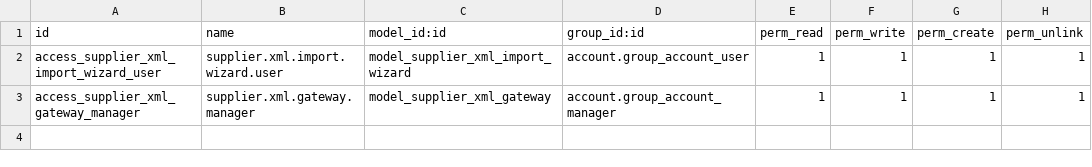
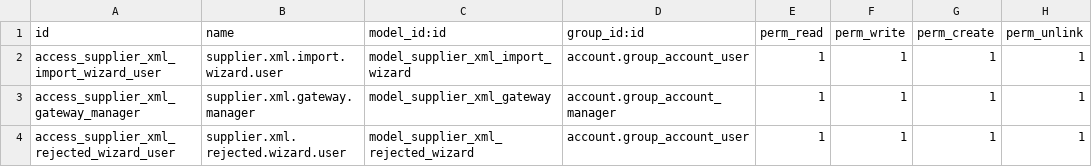
Before and after one commit to rovinlr/ReceptorXMLCR, a CSV file: l10n_cr_supplier_xml_import/security/ir.model.access.csv, drawn as a sheet; the diff names each change by its address in the sheet, - before the commit and + after, or states it on an @@ line.

```diff
--- a/l10n_cr_supplier_xml_import/security/ir.model.access.csv
+++ b/l10n_cr_supplier_xml_import/security/ir.model.access.csv
+row 4: access_supplier_xml_rejected_wizard_user | supplier.xml.rejected.wizard.user | model_supplier_xml_rejected_wizard | account.group_account_user | 1 | 1 | 1 | 1
```
Also changed, not shown: 10 other files.
